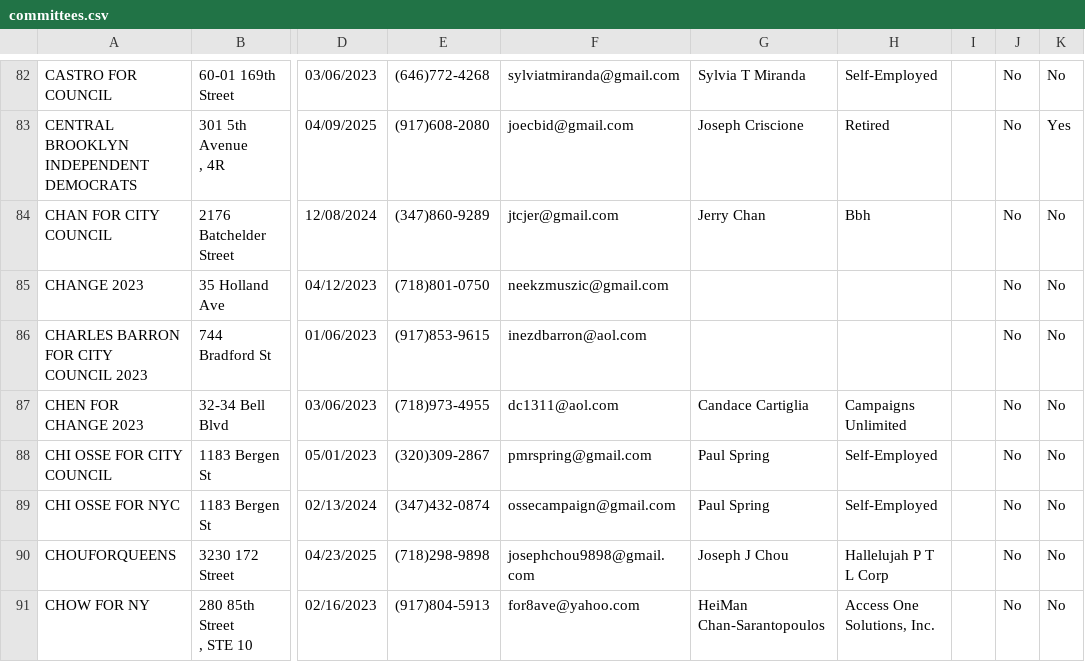
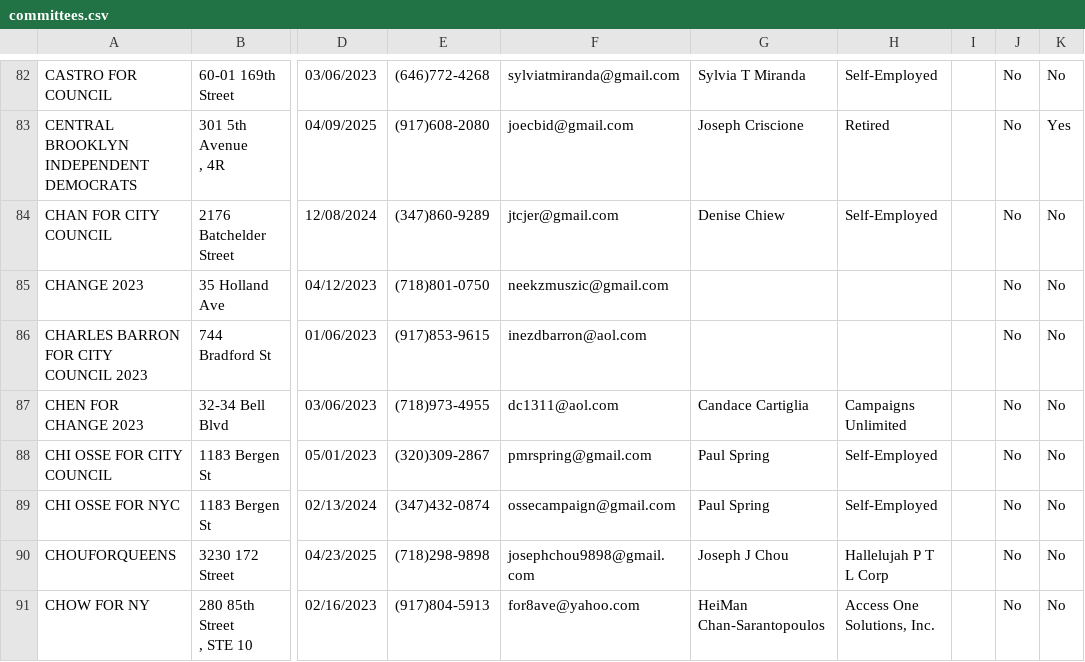
Before and after one commit to fedex1/campaign-tracker, a CSV file: committees.csv, drawn as a sheet; only a part is shown, gaps mark what is left out; the diff names each change by its address in the sheet, - before the commit and + after, or states it on an @@ line.

```diff
--- a/committees.csv
+++ b/committees.csv
-G84: Jerry Chan
+G84: Denise Chiew
-H84: Bbh
+H84: Self-Employed
```
Also changed, not shown: nyccfb_info_public_reports_candidate_25.htm.csv, nyccfb_info_public_reports_pclt_25.htm.csv, 1 other file.
